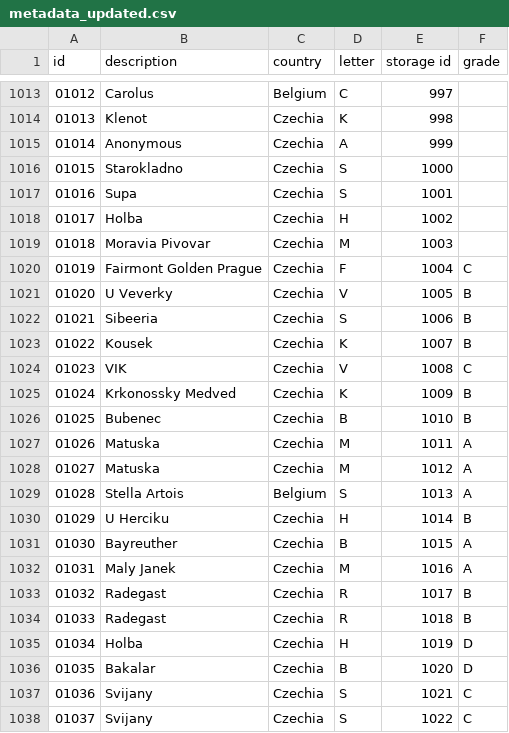
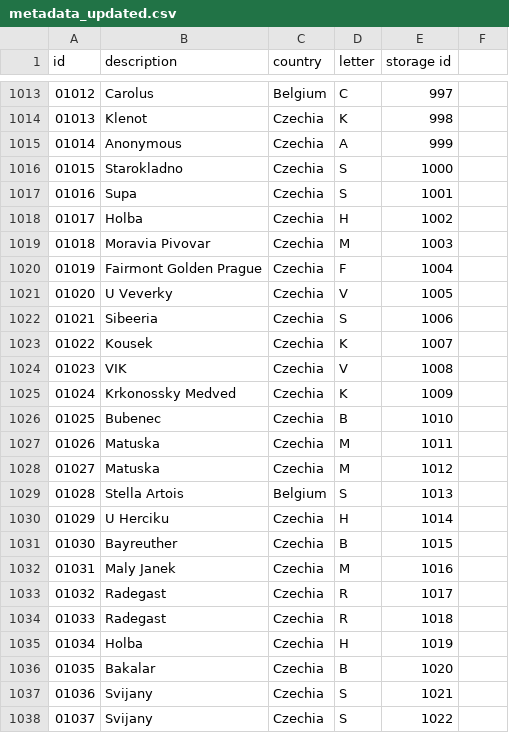
Before and after one commit to Sberatele-podtacku/sberatele-podtacku.github.io, a CSV file: metadata_updated.csv, drawn as a sheet; only a part is shown, gaps mark what is left out; the diff names each change by its address in the sheet, - before the commit and + after, or states it on an @@ line.

```diff
--- a/metadata_updated.csv
+++ b/metadata_updated.csv
-F1: grade
+F1: (empty)
-F1020: C
+F1020: (empty)
-F1021:F1023: B
+F1021:F1023: (empty)
-F1024: C
+F1024: (empty)
-F1025:F1026: B
+F1025:F1026: (empty)
-F1027:F1029: A
+F1027:F1029: (empty)
-F1030: B
+F1030: (empty)
-F1031:F1032: A
+F1031:F1032: (empty)
-F1033:F1034: B
+F1033:F1034: (empty)
-F1035:F1036: D
+F1035:F1036: (empty)
-F1037:F1038: C
+F1037:F1038: (empty)
```
Also changed, not shown: 1 other file.
